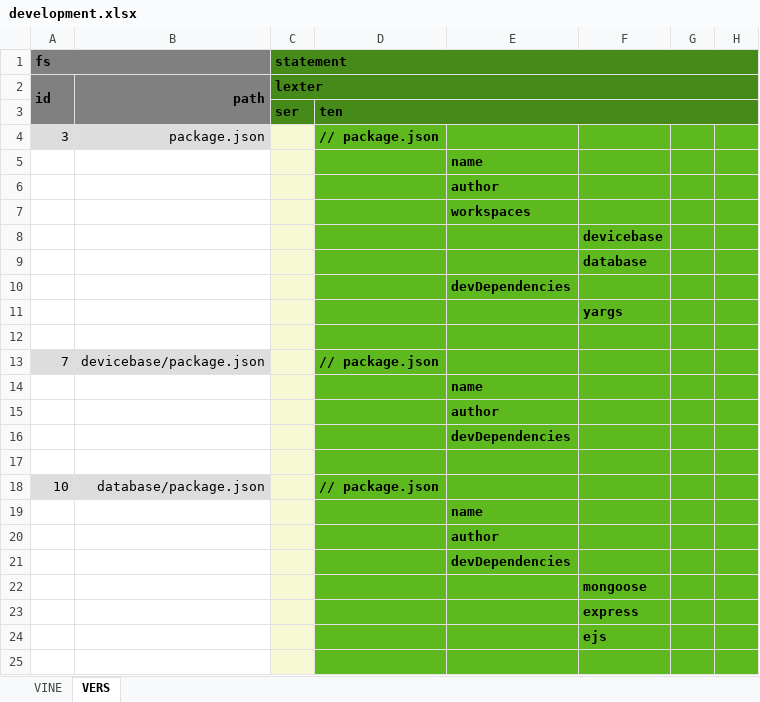
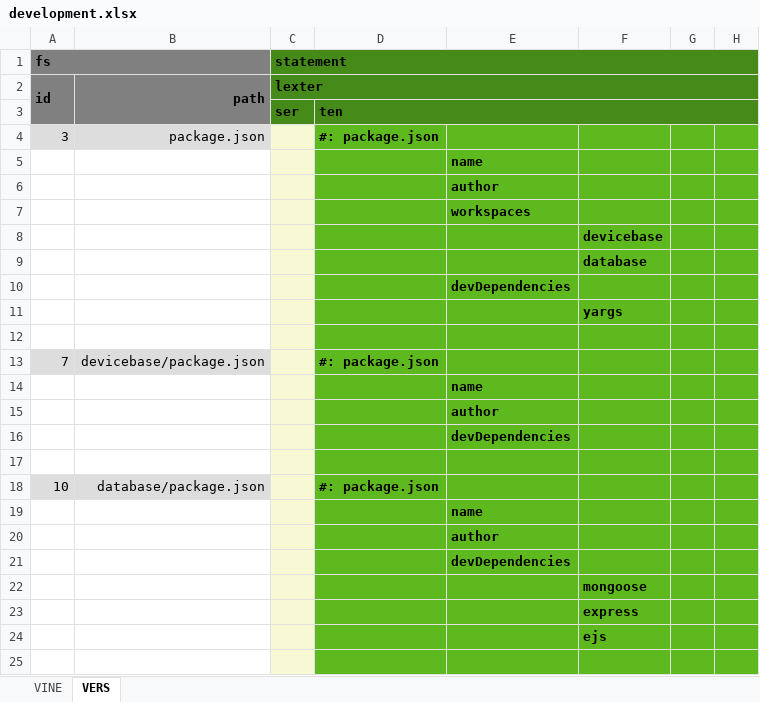
Before and after one commit to thomaspatrickwelborn/Digital-Flux-Capacitor, an Excel workbook: demonstrament/projects/001/development.xlsx, sheet VERS, drawn as a sheet; only a part is shown; values as stored, in another font and other column widths than the file's, no borders; the diff names each change by its address in the sheet, - before the commit and + after, or states it on an @@ line.

```diff
--- a/demonstrament/projects/001/development.xlsx (sheet VERS)
+++ b/demonstrament/projects/001/development.xlsx (sheet VERS)
-D4: // package.json
+D4: #: package.json
-D13: // package.json
+D13: #: package.json
-D18: // package.json
+D18: #: package.json
```
Also changed, not shown: 6 other files.
